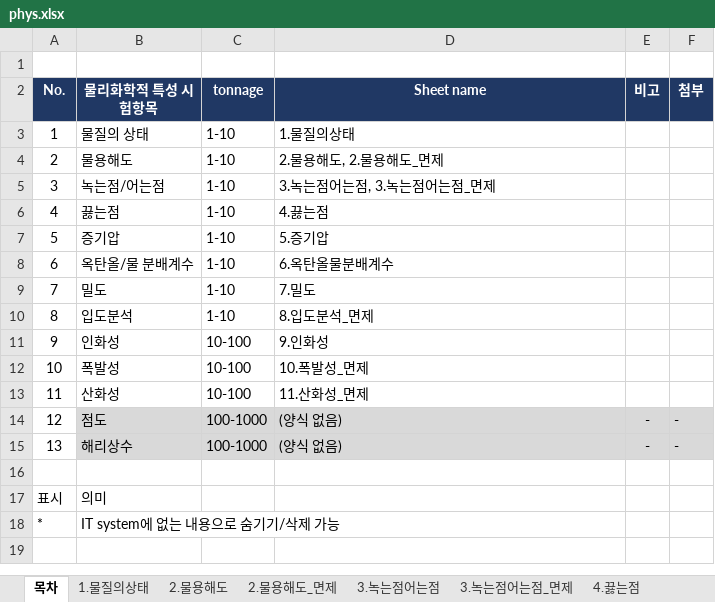
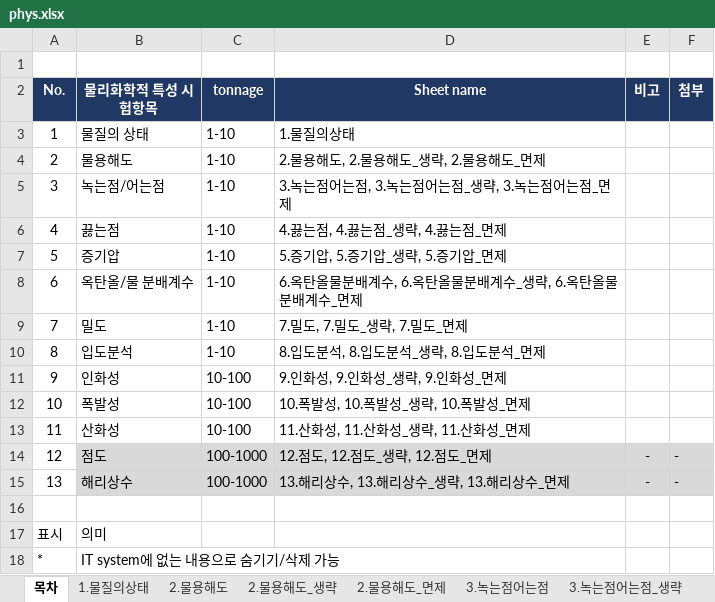
Before and after one commit to reguchem/regdoc-helper, an Excel workbook: templates/phys.xlsx, sheet 목차, drawn as a sheet; values as stored, in another font and other column widths than the file's, no borders; the diff names each change by its address in the sheet, - before the commit and + after, or states it on an @@ line.

```diff
--- a/templates/phys.xlsx (sheet 목차)
+++ b/templates/phys.xlsx (sheet 목차)
+sheet tab: 2.물용해도_생략
+sheet tab: 3.녹는점어는점_생략
-D4 (Sheet name): 2.물용해도, 2.물용해도_면제
+D4 (Sheet name): 2.물용해도, 2.물용해도_생략, 2.물용해도_면제
-D5 (Sheet name): 3.녹는점어는점, 3.녹는점어는점_면제
+D5 (Sheet name): 3.녹는점어는점, 3.녹는점어는점_생략, 3.녹는점어는점_면제
-D6 (Sheet name): 4.끓는점
+D6 (Sheet name): 4.끓는점, 4.끓는점_생략, 4.끓는점_면제
-D7 (Sheet name): 5.증기압
+D7 (Sheet name): 5.증기압, 5.증기압_생략, 5.증기압_면제
-D8 (Sheet name): 6.옥탄올물분배계수
+D8 (Sheet name): 6.옥탄올물분배계수, 6.옥탄올물분배계수_생략, 6.옥탄올물분배계수_면제
-D9 (Sheet name): 7.밀도
+D9 (Sheet name): 7.밀도, 7.밀도_생략, 7.밀도_면제
-D10 (Sheet name): 8.입도분석_면제
+D10 (Sheet name): 8.입도분석, 8.입도분석_생략, 8.입도분석_면제
-D11 (Sheet name): 9.인화성
+D11 (Sheet name): 9.인화성, 9.인화성_생략, 9.인화성_면제
-D12 (Sheet name): 10.폭발성_면제
+D12 (Sheet name): 10.폭발성, 10.폭발성_생략, 10.폭발성_면제
-D13 (Sheet name): 11.산화성_면제
+D13 (Sheet name): 11.산화성, 11.산화성_생략, 11.산화성_면제
-D14 (Sheet name): (양식 없음)
+D14 (Sheet name): 12.점도, 12.점도_생략, 12.점도_면제
-D15 (Sheet name): (양식 없음)
+D15 (Sheet name): 13.해리상수, 13.해리상수_생략, 13.해리상수_면제
```
Also changed, not shown: other sheet tabs, templates/env.xlsx, templates/human.xlsx, 5 other files.
